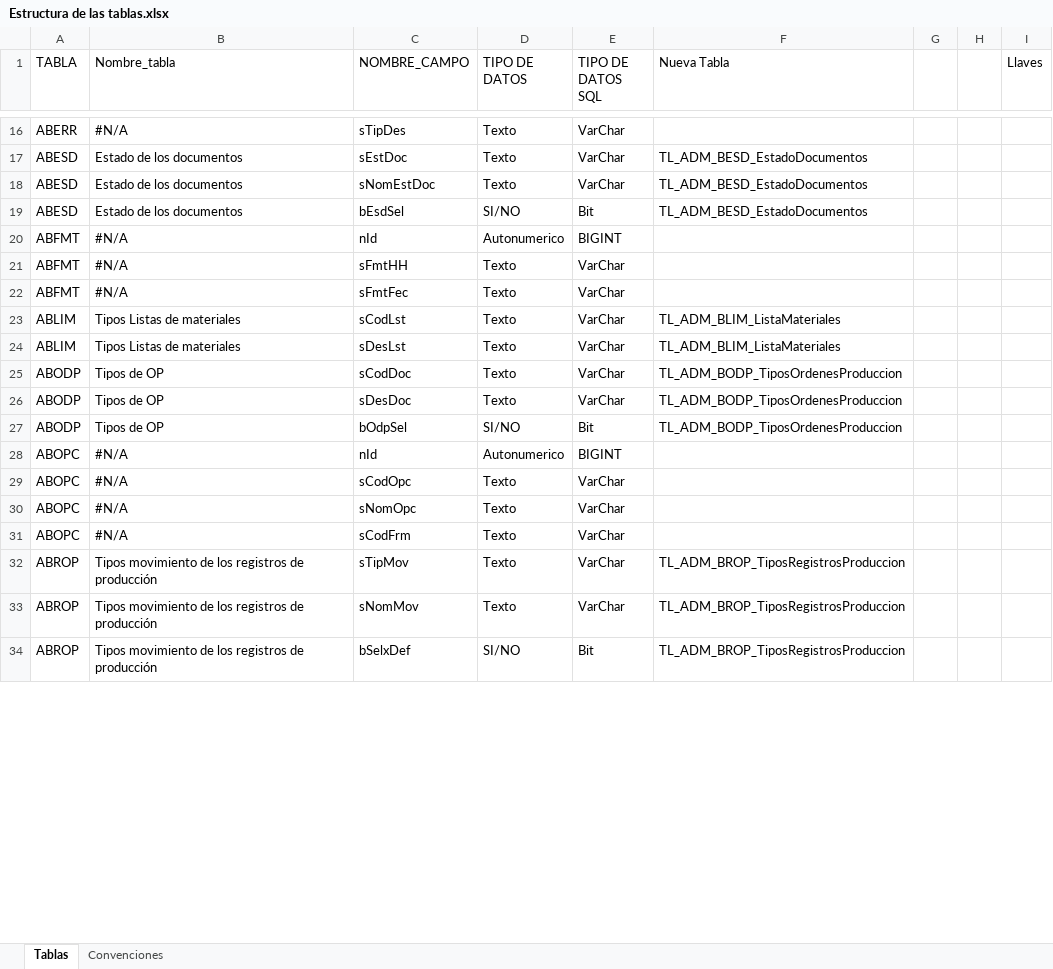
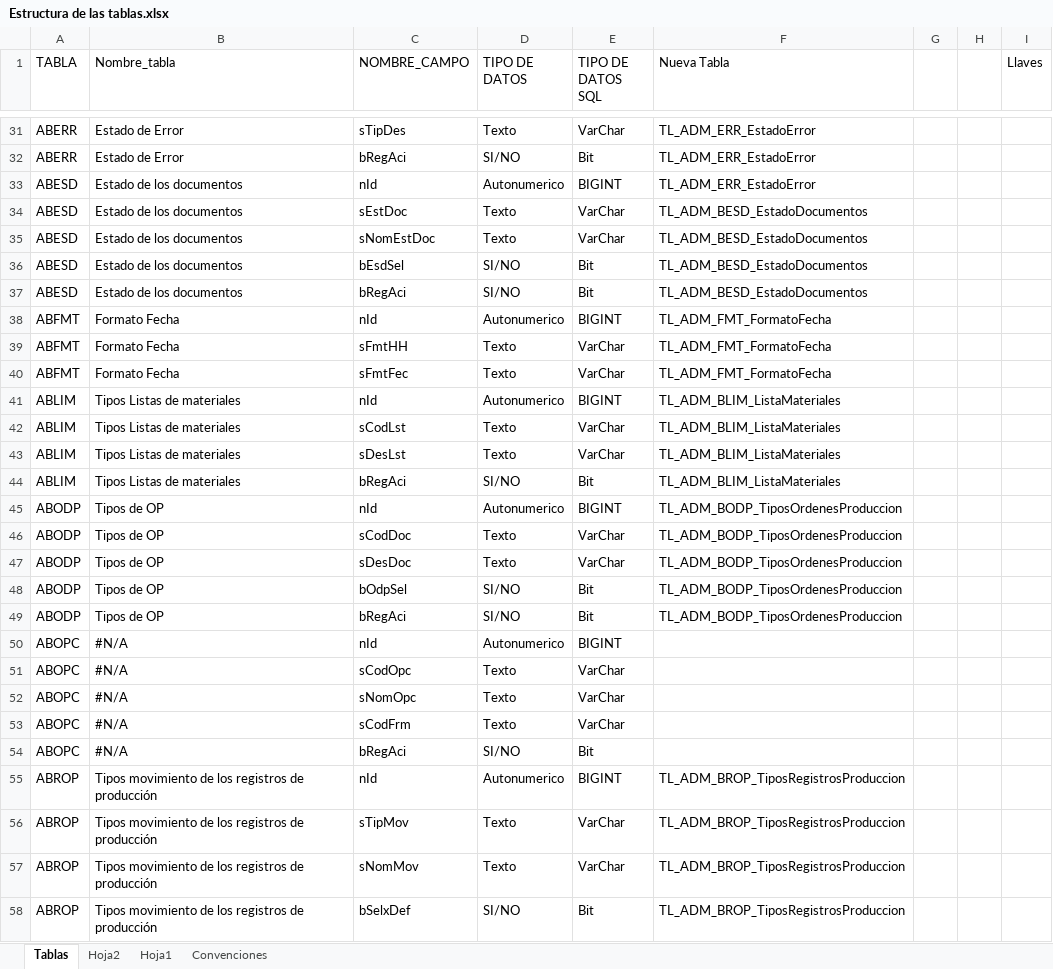
Before and after one commit to FredySarmiento/SilesWeb, an Excel workbook: SILESWEB/DOCUMENTACION/Estructura de las tablas.xlsx, sheet Tablas, drawn as a sheet; only a part is shown, gaps mark what is left out; values as stored, in another font and other column widths than the file's, no cell formats; table styles not drawn; addresses are those after the commit; the diff covers the shown part only; the diff names each change by its address in the sheet, - before the commit and + after, or states it on an @@ line.

```diff
--- a/SILESWEB/DOCUMENTACION/Estructura de las tablas.xlsx (sheet Tablas)
+++ b/SILESWEB/DOCUMENTACION/Estructura de las tablas.xlsx (sheet Tablas)
+sheet tab: Hoja2
+sheet tab: Hoja1
-B31 (Nombre_tabla): #N/A
+B31 (Nombre_tabla): Estado de Error
-F31 (Nueva Tabla): (empty)
+F31 (Nueva Tabla): TL_ADM_ERR_EstadoError
+row 32: ABERR | Estado de Error | bRegAci | SI/NO | Bit | TL_ADM_ERR_EstadoError
+row 33: ABESD | Estado de los documentos | nId | Autonumerico | BIGINT | TL_ADM_ERR_EstadoError
+row 37: ABESD | Estado de los documentos | bRegAci | SI/NO | Bit | TL_ADM_BESD_EstadoDocumentos
-B38:B40 (Nombre_tabla): #N/A
+B38:B40 (Nombre_tabla): Formato Fecha
-F38:F40 (Nueva Tabla): (empty)
+F38:F40 (Nueva Tabla): TL_ADM_FMT_FormatoFecha
+row 41: ABLIM | Tipos Listas de materiales | nId | Autonumerico | BIGINT | TL_ADM_BLIM_ListaMateriales
+row 44: ABLIM | Tipos Listas de materiales | bRegAci | SI/NO | Bit | TL_ADM_BLIM_ListaMateriales
+row 45: ABODP | Tipos de OP | nId | Autonumerico | BIGINT | TL_ADM_BODP_TiposOrdenesProduccion
+row 49: ABODP | Tipos de OP | bRegAci | SI/NO | Bit | TL_ADM_BODP_TiposOrdenesProduccion
+row 54: ABOPC | #N/A | bRegAci | SI/NO | Bit
+row 55: ABROP | Tipos movimiento de los registros de producción | nId | Autonumerico | BIGINT | TL_ADM_BROP_TiposRegistrosProduccion
```
Also changed, not shown: 94 added rows and 81 edited cells elsewhere in this sheet, cell formats.
